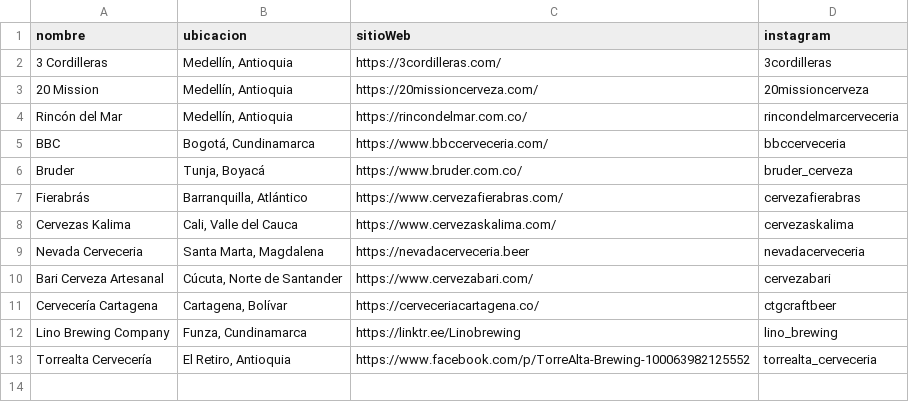
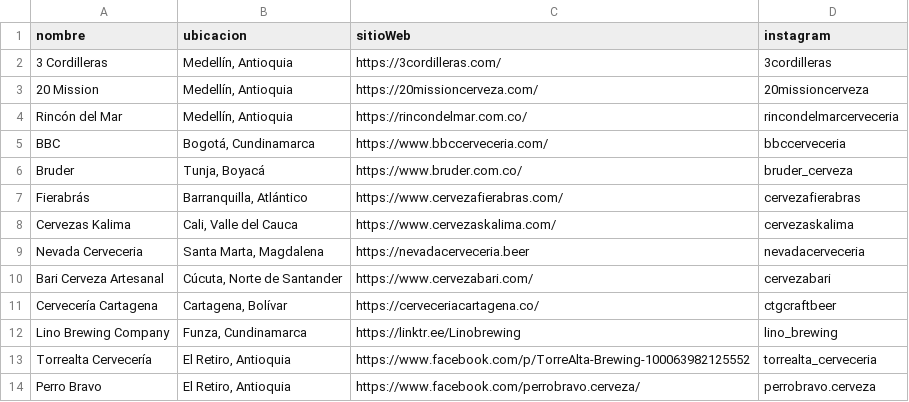
Before and after one commit to jdrodas/CervezasColombia, a CSV file: datos/cac_cervecerias.csv, drawn as a sheet.

```diff
--- a/datos/cac_cervecerias.csv
+++ b/datos/cac_cervecerias.csv
@@ -13 +13,2 @@ Lino Brewing Company;Funza, Cundinamarca;https://linktr.ee/Linobrewing;lino_brew
 Torrealta Cervecería;El Retiro, Antioquia;https://www.facebook.com/p/TorreAlta-Brewing-100063982125552;torrealta_cerveceria
+Perro Bravo;El Retiro, Antioquia;https://www.facebook.com/perrobravo.cerveza/;perrobravo.cerveza
```
Also changed, not shown: datos/cac_estilos.csv, datos/cac_ubicaciones.csv, 16 other files.
